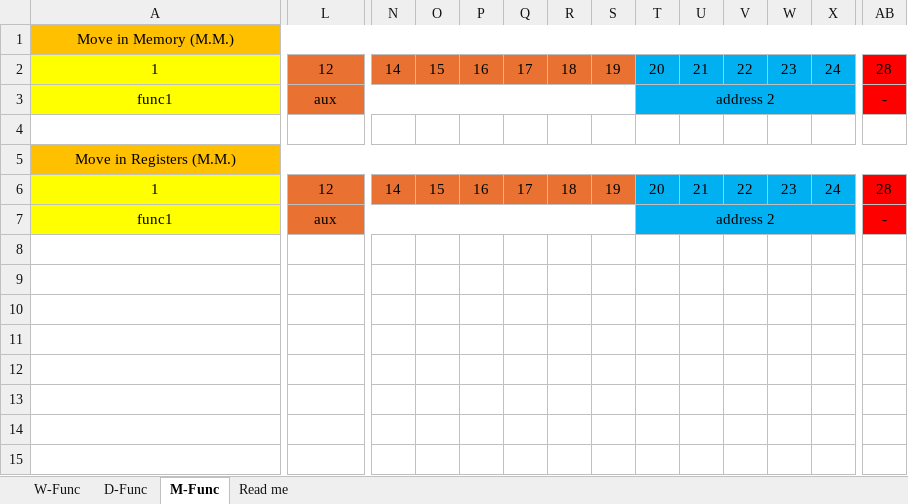
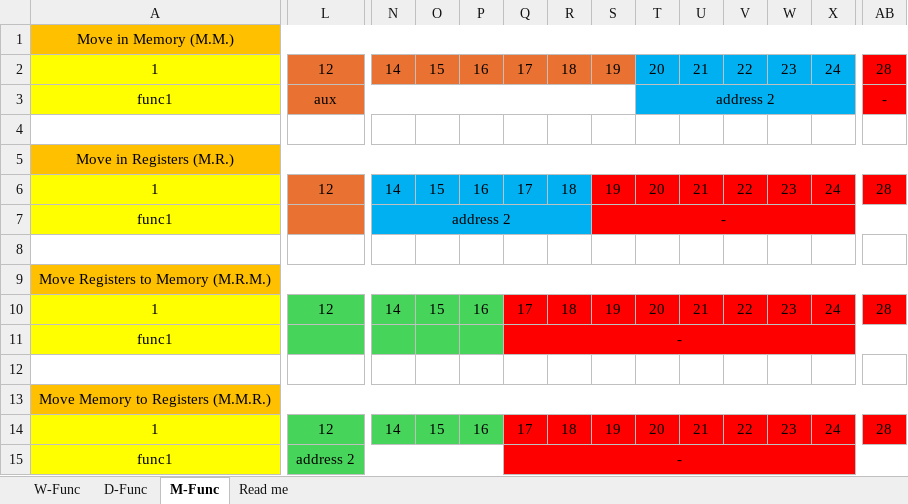
Before and after one commit to PipoProjet/Maua-V, an Excel workbook: Instructions.xlsx, sheet M-Func, drawn as a sheet; only a part is shown, gaps mark what is left out; values as stored, in another font and other column widths than the file's, no borders; removed rows and columns are numbered as before the commit, all else as after; rows hold the shown columns only; the diff covers the shown part only; the diff names each change by its address in the sheet, - before the commit and + after, or states it on an @@ line.

Commit message:
Add files via upload

```diff
--- a/Instructions.xlsx (sheet M-Func)
+++ b/Instructions.xlsx (sheet M-Func)
-A5: Move in Registers (M.M.)
+A5: Move in Registers (M.R.)
-N6:R6 fill: #E97132
+N6:R6 fill: #00B0F0
-S6 fill: #E97132
+S6 fill: #FF0000
-T6:X6 fill: #00B0F0
+T6:X6 fill: #FF0000
+row 7: func1 |  | address 2 |  |  |  |  | -
+row 8: (empty)
+row 9: Move Registers to Memory (M.R.M.)
+row 10: 1 | 12 | 14 | 15 | 16 | 17 | 18 | 19 | 20 | 21 | 22 | 23 | 24 | 28
+row 11: func1 |  |  |  |  | -
+row 12: (empty)
+row 13: Move Memory to Registers (M.M.R.)
+row 14: 1 | 12 | 14 | 15 | 16 | 17 | 18 | 19 | 20 | 21 | 22 | 23 | 24 | 28
-L15: aux
+L15: address 2
-L15:P15 fill: #E97132
+L15:P15 fill: #47D45A
-L7:S7 merged
+L15:P15 merged
-Q15: (empty)
+Q15: -
-Q15:S15 fill: #E97132
+Q15:S15 fill: #FF0000
+Q15:AF15 merged
-T15: address 2
+T15: (empty)
-T15:X15 fill: #00B0F0
+T15:X15 fill: #FF0000
-T7:AA7 merged
-AB15: -
+AB15: (empty)
-AB7:AF7 merged
```
Also changed, not shown: cell formats elsewhere in this sheet, sheet D-Func, sheet W-Func, sheet Read me.
